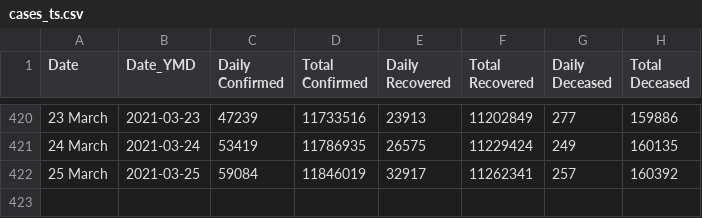
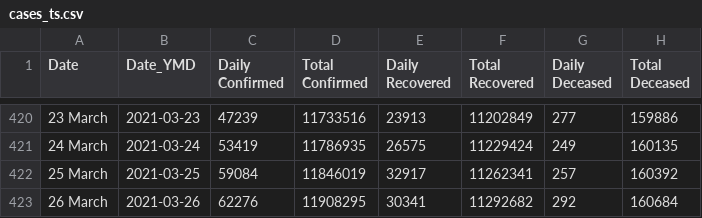
Before and after one commit to arya46/Covid-19-EDA, a CSV file: data/cases_ts.csv, drawn as a sheet; only a part is shown, gaps mark what is left out.

```diff
--- a/data/cases_ts.csv
+++ b/data/cases_ts.csv
@@ -422 +422,2 @@ Date,Date_YMD,Daily Confirmed,Total Confirmed,Daily Recovered,Total Recovered,Da
 25 March ,2021-03-25,59084,11846019,32917,11262341,257,160392
+26 March ,2021-03-26,62276,11908295,30341,11292682,292,160684
```
Also changed, not shown: data/covidIN_districtwise_current.csv, data/covidIN_state_wise.csv, 3 other files.
